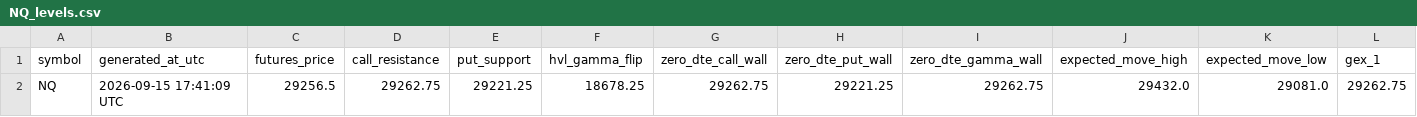
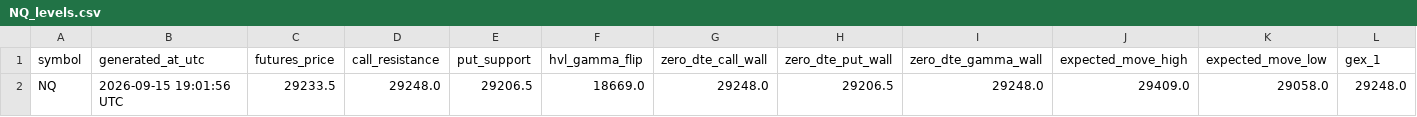
Before and after one commit to alfredintell/alfred-gamma-engine-free, a CSV file: out/NQ_levels.csv, drawn as a sheet; only a part is shown; removed rows and columns are numbered as before the commit, all else as after; rows hold the shown columns only; the diff names each change by its address in the sheet, - before the commit and + after, or states it on an @@ line.

Commit message:
Update Alfred gamma levels

```diff
--- a/out/NQ_levels.csv
+++ b/out/NQ_levels.csv
-row 2: NQ | 2026-09-15 17:41:09 UTC | 29256.5 | 29262.75 | 29221.25 | 18678.25 | 29262.75 | 29221.25 | 29262.75 | 29432.0 | 29081.0 | 29262.75
+row 2: NQ | 2026-09-15 19:01:56 UTC | 29233.5 | 29248.0 | 29206.5 | 18669.0 | 29248.0 | 29206.5 | 29248.0 | 29409.0 | 29058.0 | 29248.0
```
Also changed, not shown: out/ES_levels.csv, 8 other files.
